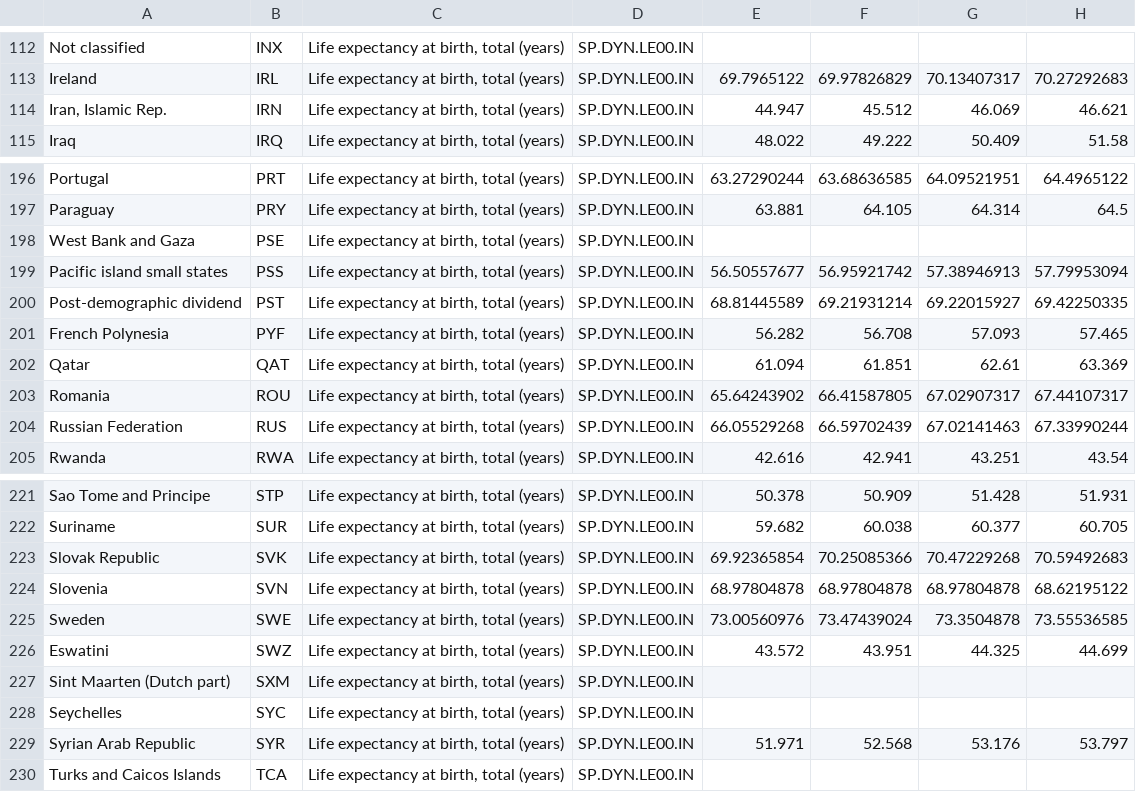
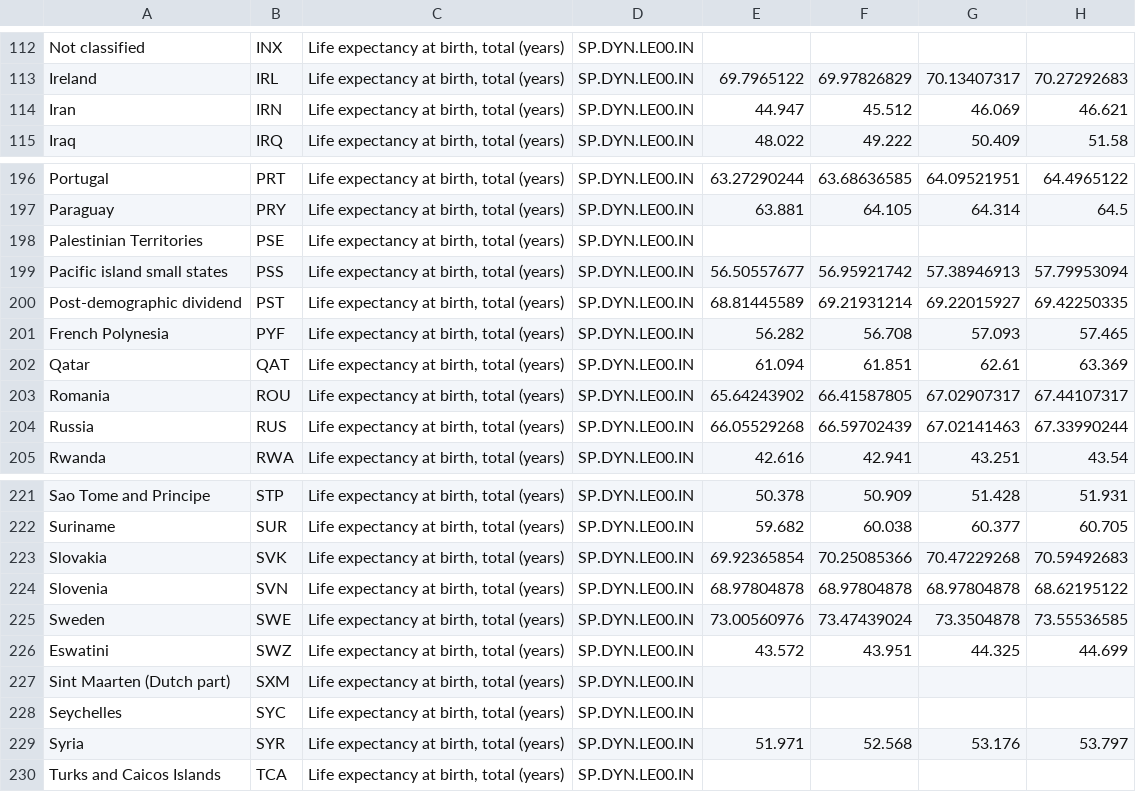
Before and after one commit to garun3/CS6242_Team_42, a CSV file: datasets/Life_Expectancy.csv, drawn as a sheet; only a part is shown, gaps mark what is left out; the diff covers the shown part only; the diff names each change by its address in the sheet, - before the commit and + after, or states it on an @@ line.

```diff
--- a/datasets/Life_Expectancy.csv
+++ b/datasets/Life_Expectancy.csv
-A114: Iran, Islamic Rep.
+A114: Iran
-A198: West Bank and Gaza
+A198: Palestinian Territories
-A204: Russian Federation
+A204: Russia
-A223: Slovak Republic
+A223: Slovakia
-A229: Syrian Arab Republic
+A229: Syria
```
Also changed, not shown: 12 edited cells elsewhere in this file, datasets/GDP1.csv, 3 other files.
